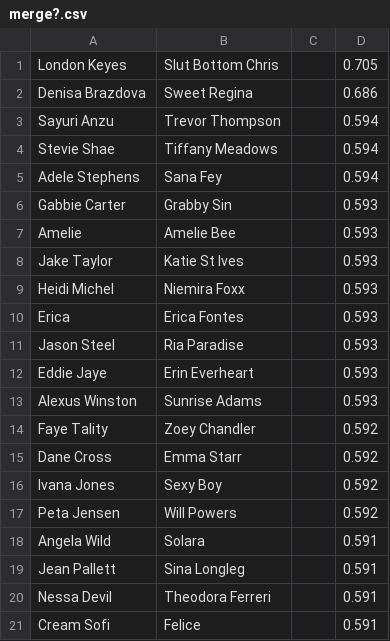
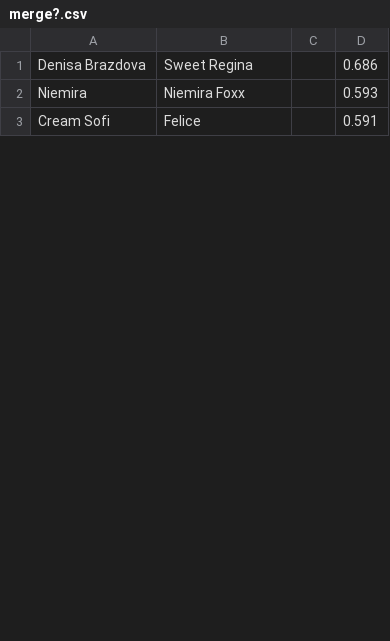
Before and after one commit to Dankoman/face_extractor, a CSV file: merge?.csv, drawn as a sheet; only a part is shown; the diff covers the shown part only.

```diff
--- a/merge?.csv
+++ b/merge?.csv
@@ -1,21 +1,3 @@
-London Keyes|Slut Bottom Chris||0.705
 Denisa Brazdova|Sweet Regina||0.686
-Sayuri Anzu|Trevor Thompson||0.594
-Stevie Shae|Tiffany Meadows||0.594
-Adele Stephens|Sana Fey||0.594
-Gabbie Carter|Grabby Sin||0.593
-Amelie|Amelie Bee||0.593
-Jake Taylor|Katie St Ives||0.593
-Heidi Michel|Niemira Foxx||0.593
-Erica|Erica Fontes||0.593
-Jason Steel|Ria Paradise||0.593
-Eddie Jaye|Erin Everheart||0.593
-Alexus Winston|Sunrise Adams||0.593
-Faye Tality|Zoey Chandler||0.592
-Dane Cross|Emma Starr||0.592
-Ivana Jones|Sexy Boy||0.592
-Peta Jensen|Will Powers||0.592
-Angela Wild|Solara||0.591
-Jean Pallett|Sina Longleg||0.591
-Nessa Devil|Theodora Ferreri||0.591
+Niemira|Niemira Foxx||0.593
 Cream Sofi|Felice||0.591
```
Also changed, not shown: 25 removed rows and 4 edited cells elsewhere in this file, 1 other file.
